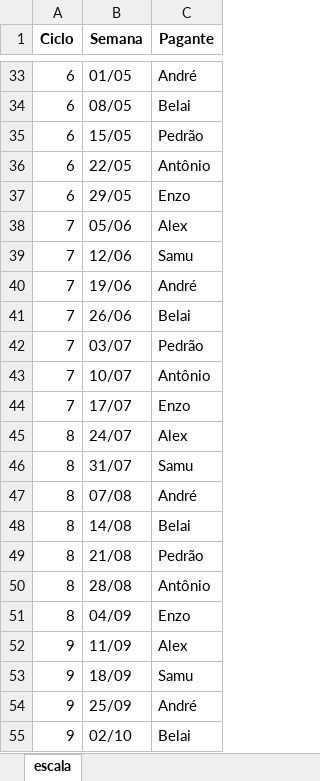
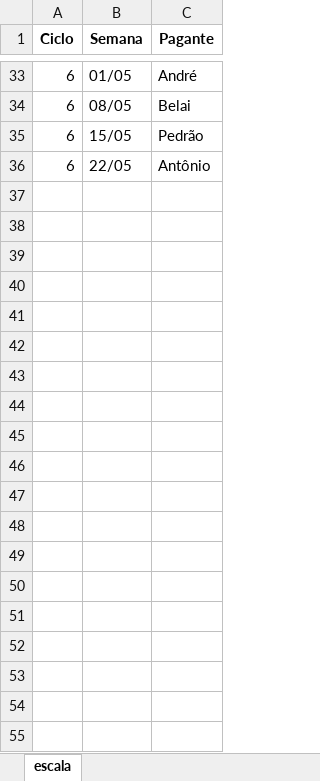
Before and after one commit to EnzoPrevitale/magu, an Excel workbook: exports/coquinha.xlsx, sheet escala, drawn as a sheet; only a part is shown, gaps mark what is left out; values as stored, in another font and other column widths than the file's, no borders; the diff covers the shown part only; the diff names each change by its address in the sheet, - before the commit and + after, or states it on an @@ line.

```diff
--- a/exports/coquinha.xlsx (sheet escala)
+++ b/exports/coquinha.xlsx (sheet escala)
-row 37: 6 | 29/05 | Enzo
-row 38: 7 | 05/06 | Alex
-row 39: 7 | 12/06 | Samu
-row 40: 7 | 19/06 | André
-row 41: 7 | 26/06 | Belai
-row 42: 7 | 03/07 | Pedrão
-row 43: 7 | 10/07 | Antônio
-row 44: 7 | 17/07 | Enzo
-row 45: 8 | 24/07 | Alex
-row 46: 8 | 31/07 | Samu
-row 47: 8 | 07/08 | André
-row 48: 8 | 14/08 | Belai
-row 49: 8 | 21/08 | Pedrão
-row 50: 8 | 28/08 | Antônio
-row 51: 8 | 04/09 | Enzo
-row 52: 9 | 11/09 | Alex
-row 53: 9 | 18/09 | Samu
-row 54: 9 | 25/09 | André
-row 55: 9 | 02/10 | Belai
```
Also changed, not shown: 191 removed rows elsewhere in this sheet, exports/coquinhaEnzo.xlsx, 4 other files.
